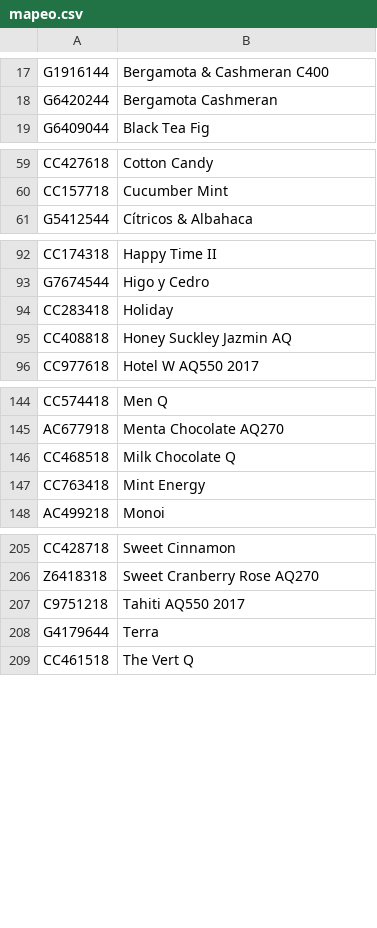
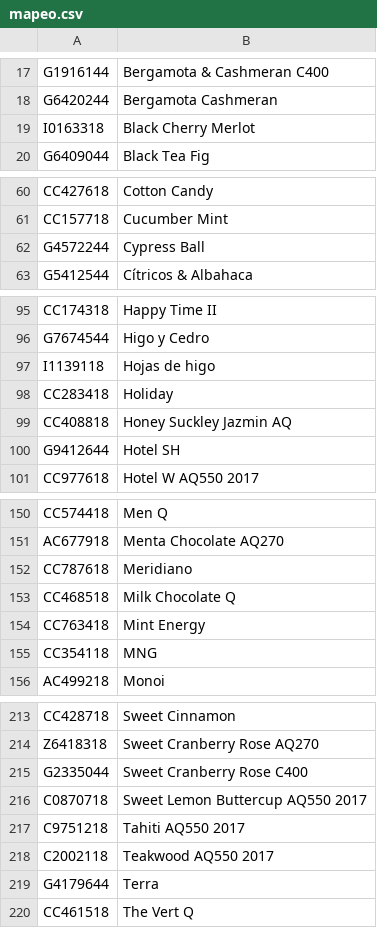
Before and after one commit to parcuatro/hojas, a CSV file: mapeo.csv, drawn as a sheet; only a part is shown, gaps mark what is left out; the diff covers the shown part only.

```diff
--- a/mapeo.csv
+++ b/mapeo.csv
@@ -18,2 +18,3 @@ G1916144;Bergamota & Cashmeran C400
 G6420244;Bergamota Cashmeran
+I0163318;Black Cherry Merlot
 G6409044;Black Tea Fig
@@ -60,2 +61,3 @@ CC427618;Cotton Candy
 CC157718;Cucumber Mint
+G4572244;Cypress Ball
 G5412544;Cítricos & Albahaca
@@ -93,4 +96,6 @@ CC174318;Happy Time II
 G7674544;Higo y Cedro
+I1139118;Hojas de higo
 CC283418;Holiday
 CC408818;Honey Suckley Jazmin AQ
+G9412644;Hotel SH
 CC977618;Hotel W AQ550 2017
@@ -145,4 +151,6 @@ CC574418;Men Q
 AC677918;Menta Chocolate AQ270
+CC787618;Meridiano
 CC468518;Milk Chocolate Q
 CC763418;Mint Energy
+CC354118;MNG
 AC499218;Monoi
@@ -206,3 +214,6 @@ CC428718;Sweet Cinnamon
 Z6418318;Sweet Cranberry Rose AQ270
+G2335044;Sweet Cranberry Rose C400
+C0870718;Sweet Lemon Buttercup AQ550 2017
 C9751218;Tahiti AQ550 2017
+C2002118;Teakwood AQ550 2017
 G4179644;Terra
```
Also changed, not shown: 3 added rows elsewhere in this file, 13 other files.
